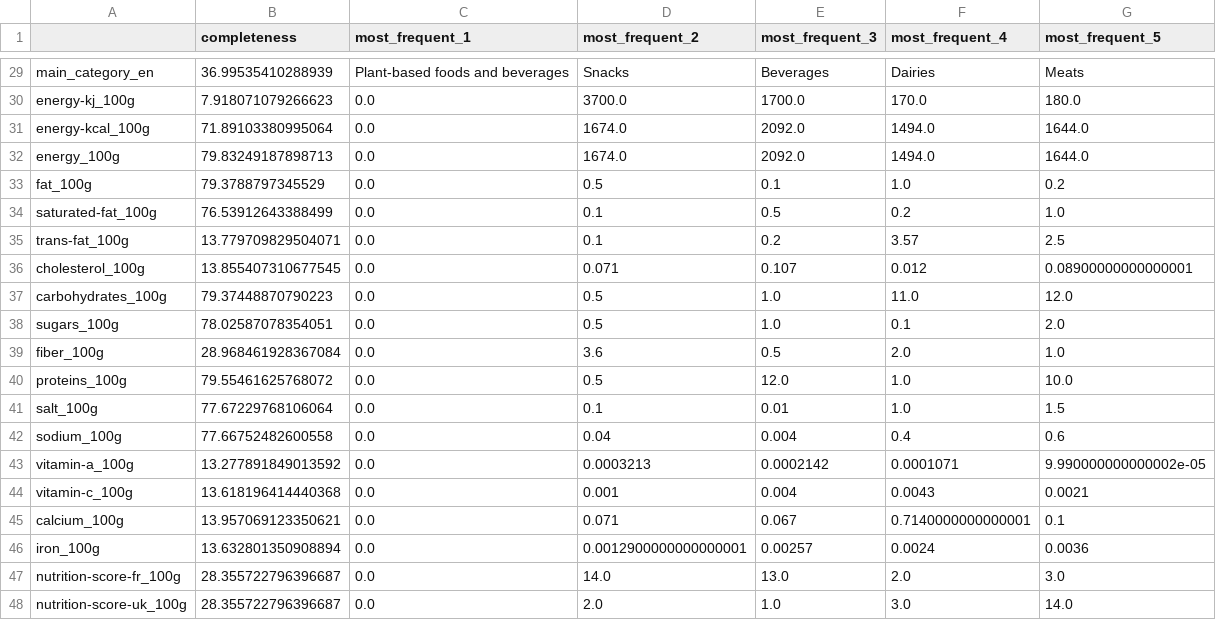
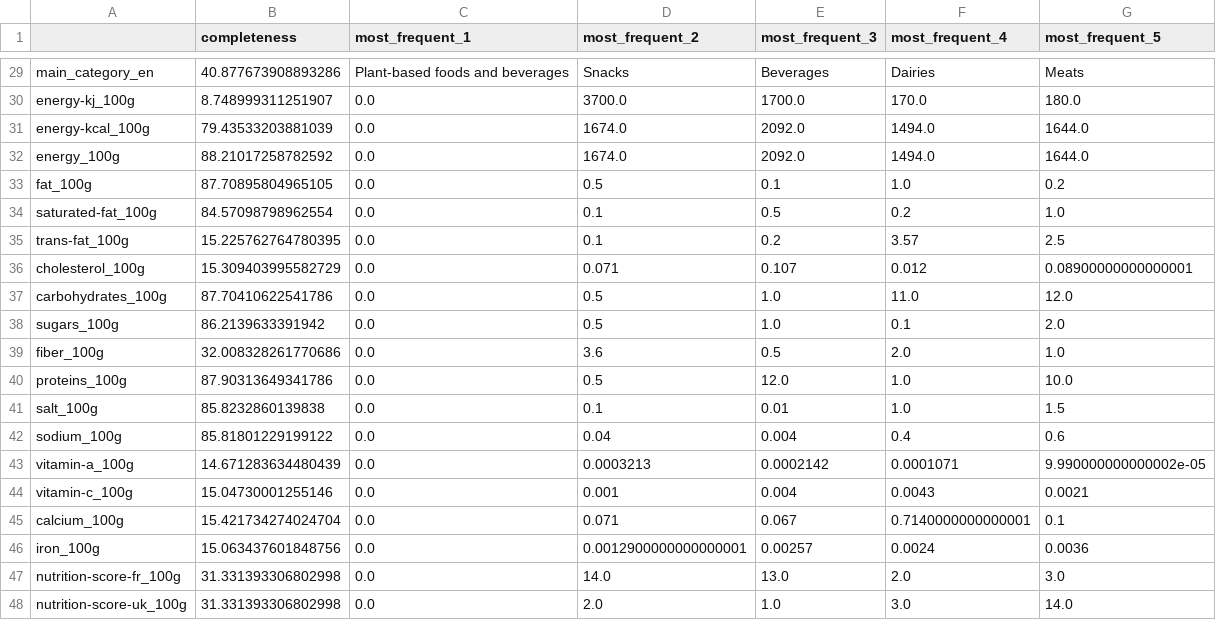
Before and after one commit to romi514/ProjectADA, a CSV file: exploration/odf.csv, drawn as a sheet; only a part is shown, gaps mark what is left out; the diff covers the shown part only; the diff names each change by its address in the sheet, - before the commit and + after, or states it on an @@ line.

```diff
--- a/exploration/odf.csv
+++ b/exploration/odf.csv
-B29 (completeness): 36.99535410288939
+B29 (completeness): 40.877673908893286
-B30 (completeness): 7.918071079266623
+B30 (completeness): 8.748999311251907
-B31 (completeness): 71.89103380995064
+B31 (completeness): 79.43533203881039
-B32 (completeness): 79.83249187898713
+B32 (completeness): 88.21017258782592
-B33 (completeness): 79.3788797345529
+B33 (completeness): 87.70895804965105
-B34 (completeness): 76.53912643388499
+B34 (completeness): 84.57098798962554
-B35 (completeness): 13.779709829504071
+B35 (completeness): 15.225762764780395
-B36 (completeness): 13.855407310677545
+B36 (completeness): 15.309403995582729
-B37 (completeness): 79.37448870790223
+B37 (completeness): 87.70410622541786
-B38 (completeness): 78.02587078354051
+B38 (completeness): 86.2139633391942
-B39 (completeness): 28.968461928367084
+B39 (completeness): 32.008328261770686
-B40 (completeness): 79.55461625768072
+B40 (completeness): 87.90313649341786
-B41 (completeness): 77.67229768106064
+B41 (completeness): 85.8232860139838
-B42 (completeness): 77.66752482600558
+B42 (completeness): 85.81801229199122
-B43 (completeness): 13.277891849013592
+B43 (completeness): 14.671283634480439
-B44 (completeness): 13.618196414440368
+B44 (completeness): 15.04730001255146
-B45 (completeness): 13.957069123350621
+B45 (completeness): 15.421734274024704
-B46 (completeness): 13.632801350908894
+B46 (completeness): 15.063437601848756
-B47:B48 (completeness): 28.355722796396687
+B47:B48 (completeness): 31.331393306802998
```
Also changed, not shown: 31 edited cells elsewhere in this file, 3 other files.
